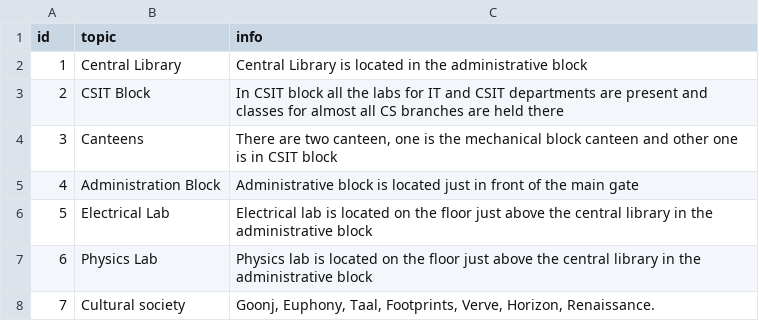
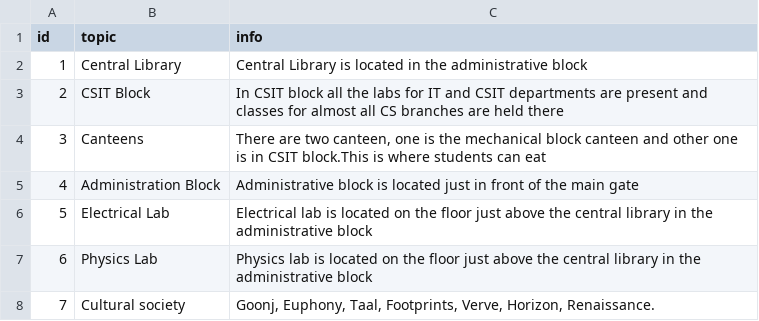
Before and after one commit to ritikakatta24-beep/chatbot, a CSV file: knowledge_base.csv, drawn as a sheet; only a part is shown.

```diff
--- a/knowledge_base.csv
+++ b/knowledge_base.csv
@@ -3,3 +3,3 @@ id,topic,info
 2,CSIT Block,In CSIT block all the labs for IT and CSIT departments are present and classes for almost all CS branches are held there
-3,Canteens,"There are two canteen, one is the mechanical block canteen and other one is in CSIT block"
+3,Canteens,"There are two canteen, one is the mechanical block canteen and other one is in CSIT block.This is where students can eat"
 4,Administration Block,Administrative block is located just in front of the main gate
```
Also changed, not shown: 3 other files.
